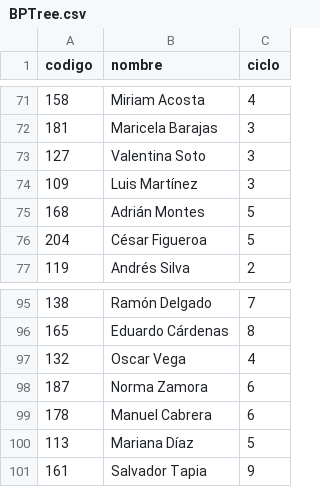
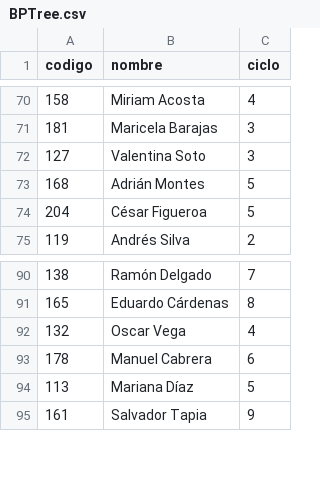
Before and after one commit to stewartmb/Multi-Indexed_Database_System, a CSV file: Data_test/BPTree.csv, drawn as a sheet; only a part is shown, gaps mark what is left out; the diff covers the shown part only.

```diff
--- a/Data_test/BPTree.csv
+++ b/Data_test/BPTree.csv
@@ -73,3 +72,2 @@ codigo,nombre,ciclo
 127,Valentina Soto,3
-109,Luis Martínez,3
 168,Adrián Montes,5
@@ -97,3 +92,2 @@ codigo,nombre,ciclo
 132,Oscar Vega,4
-187,Norma Zamora,6
 178,Manuel Cabrera,6
```
Also changed, not shown: 11 removed rows elsewhere in this file, 14 other files.
